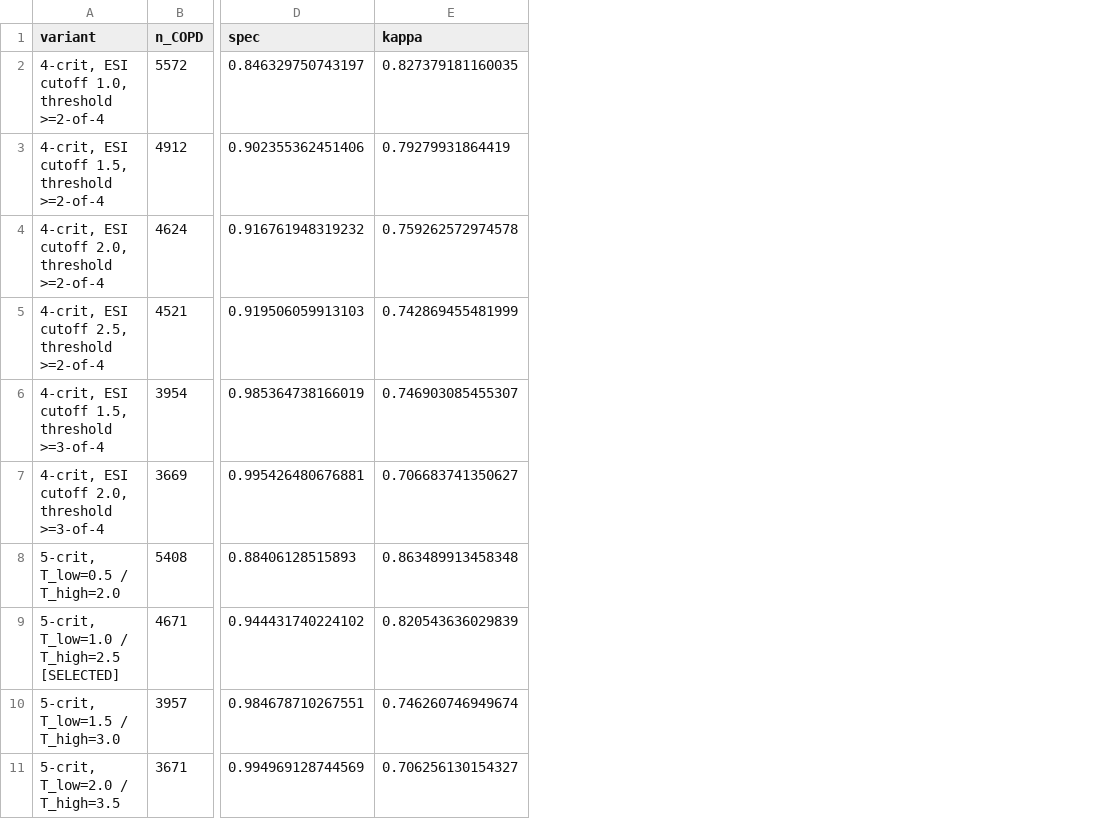
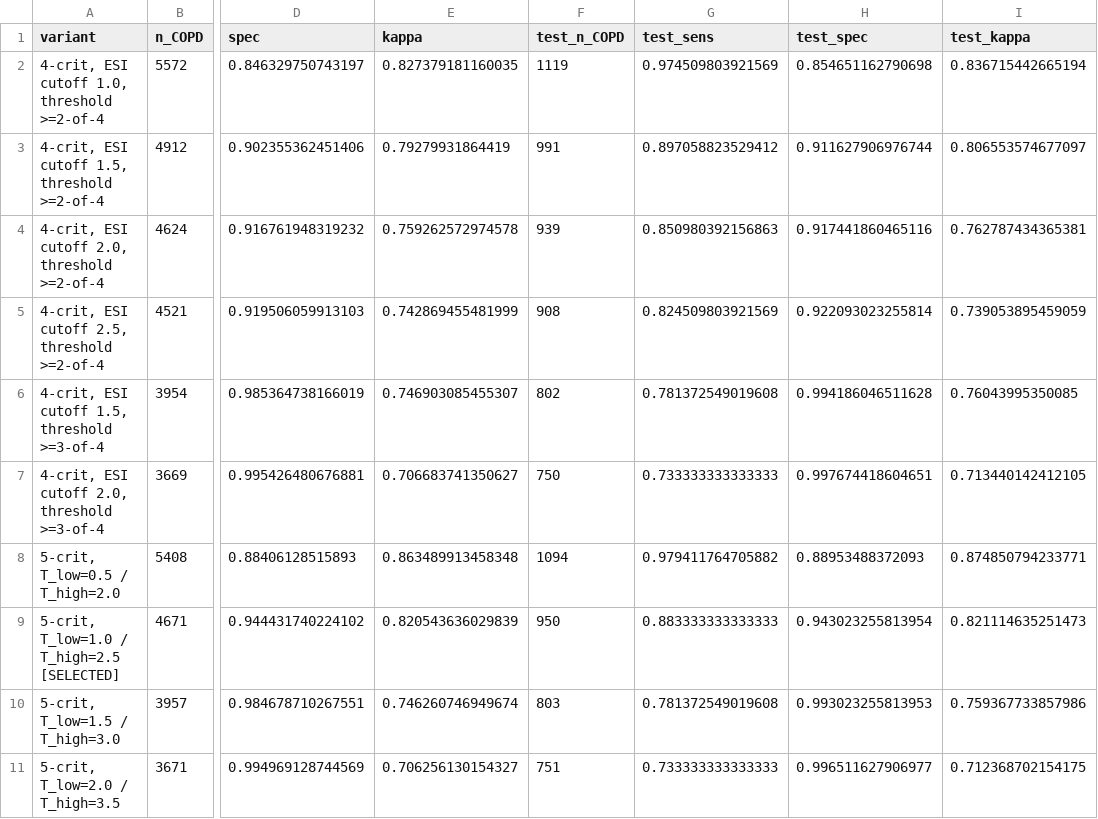
Before and after one commit to peter4244/esi-2026-manuscript, a CSV file: manuscript_assets/Supp_Table_Thresholds.csv, drawn as a sheet; only a part is shown, gaps mark what is left out; the diff names each change by its address in the sheet, - before the commit and + after, or states it on an @@ line.

```diff
--- a/manuscript_assets/Supp_Table_Thresholds.csv
+++ b/manuscript_assets/Supp_Table_Thresholds.csv
+column F (test_n_COPD), rows 2-11: 1119 | 991 | 939 | 908 | 802 | 750 | 1094 | 950 | 803 | 751
+column G (test_sens), rows 2-11: 0.974509803921569 | 0.897058823529412 | 0.850980392156863 | 0.824509803921569 | 0.781372549019608 | 0.733333333333333 | 0.979411764705882 | 0.883333333333333 | 0.781372549019608 | 0.733333333333333
+column H (test_spec), rows 2-11: 0.854651162790698 | 0.911627906976744 | 0.917441860465116 | 0.922093023255814 | 0.994186046511628 | 0.997674418604651 | 0.88953488372093 | 0.943023255813954 | 0.993023255813953 | 0.996511627906977
+column I (test_kappa), rows 2-11: 0.836715442665194 | 0.806553574677097 | 0.762787434365381 | 0.739053895459059 | 0.76043995350085 | 0.713440142412105 | 0.874850794233771 | 0.821114635251473 | 0.759367733857986 | 0.712368702154175
```
Also changed, not shown: 3 other files.
